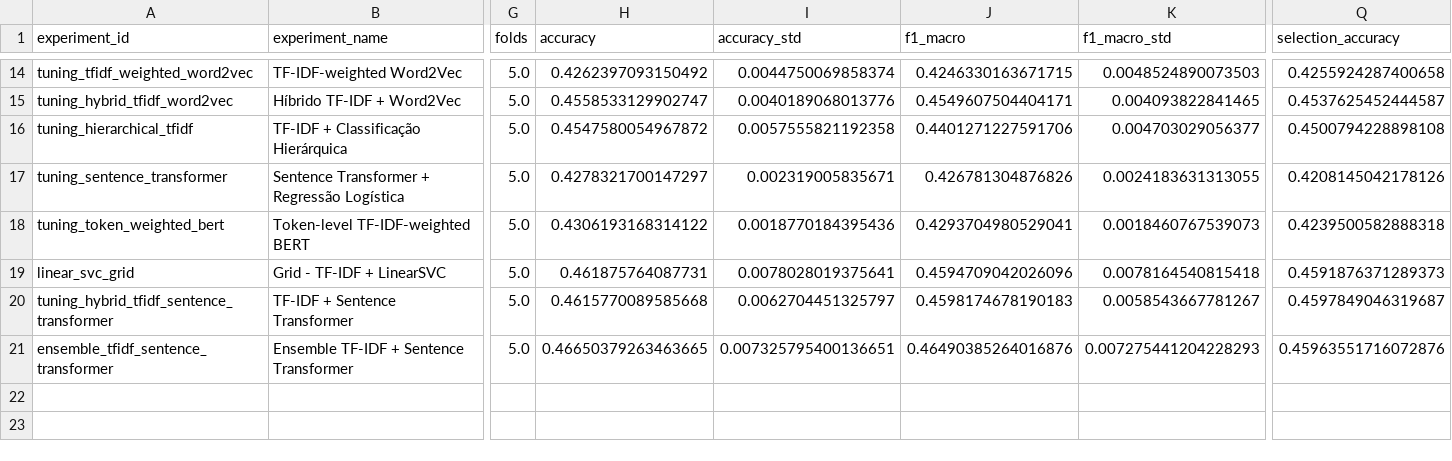
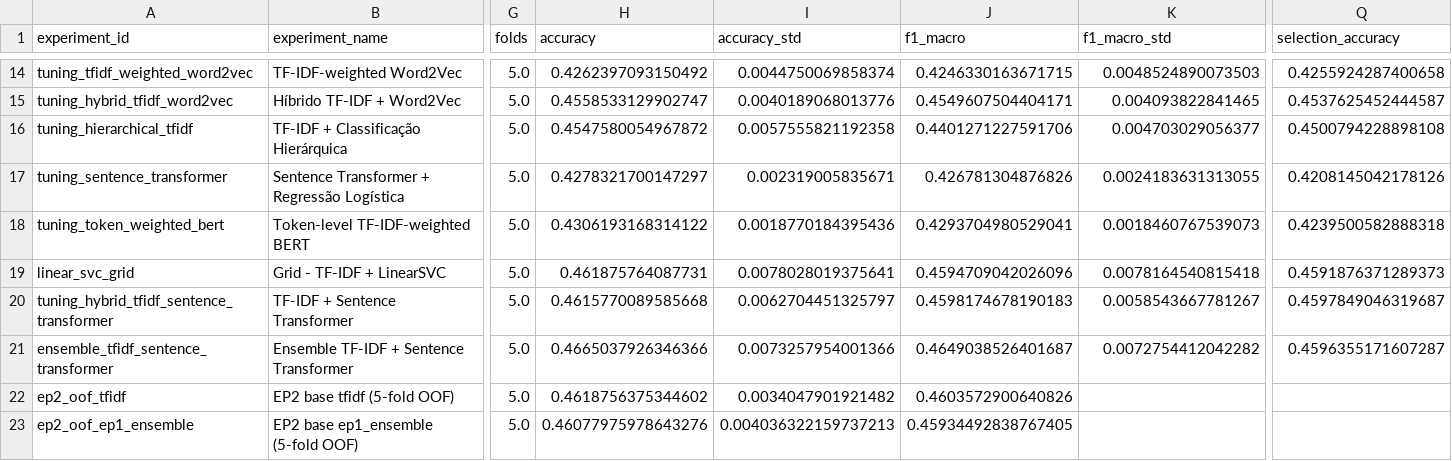
Before and after one commit to bavusof/ep1-pln, a CSV file: results/summary/experiments.csv, drawn as a sheet; only a part is shown, gaps mark what is left out; rows hold the shown columns only; the diff names each change by its address in the sheet, - before the commit and + after, or states it on an @@ line.

Commit message:
EP2: OOF em 5 folds agrupados para o stacking; bases tfidf (0.4619) e ep1_ensemble (0.4608)

```diff
--- a/results/summary/experiments.csv
+++ b/results/summary/experiments.csv
-H21 (accuracy): 0.46650379263463665
+H21 (accuracy): 0.4665037926346366
-I21 (accuracy_std): 0.007325795400136651
+I21 (accuracy_std): 0.0073257954001366
-J21 (f1_macro): 0.46490385264016876
+J21 (f1_macro): 0.4649038526401687
-K21 (f1_macro_std): 0.007275441204228293
+K21 (f1_macro_std): 0.0072754412042282
-Q21 (selection_accuracy): 0.45963551716072876
+Q21 (selection_accuracy): 0.4596355171607287
+row 22: ep2_oof_tfidf | EP2 base tfidf (5-fold OOF) | 5.0 | 0.4618756375344602 | 0.0034047901921482 | 0.4603572900640826
+row 23: ep2_oof_ep1_ensemble | EP2 base ep1_ensemble (5-fold OOF) | 5.0 | 0.46077975978643276 | 0.004036322159737213 | 0.45934492838767405
```
Also changed, not shown: 5 other files.
